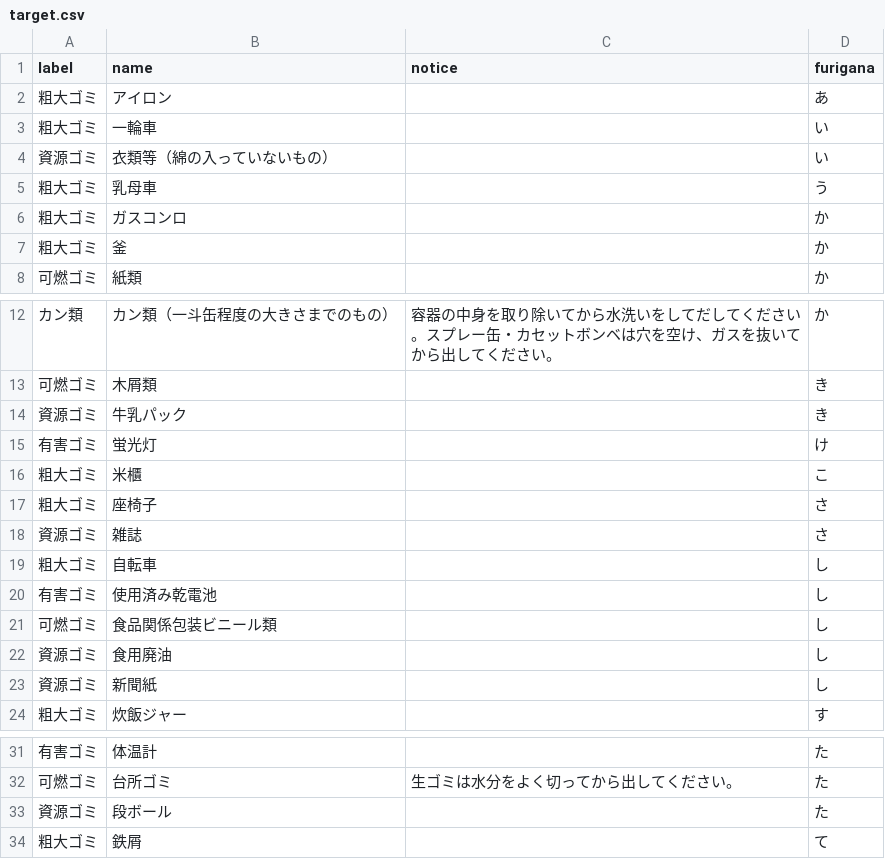
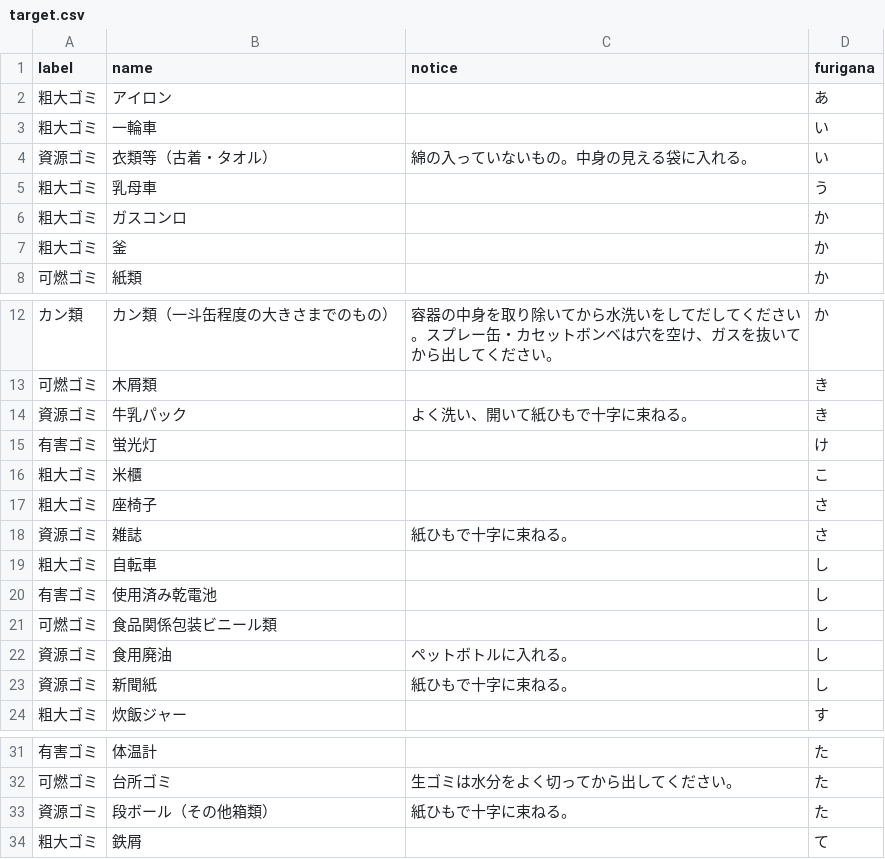
Before and after one commit to tokushima5374/awashi, a CSV file: data/target.csv, drawn as a sheet; only a part is shown, gaps mark what is left out.

Commit message:
Update target.csv

```diff
--- a/data/target.csv
+++ b/data/target.csv
@@ -3,3 +3,3 @@ label,name,notice,furigana
 粗大ゴミ,一輪車,,い
-資源ゴミ,衣類等（綿の入っていないもの）,,い
+資源ゴミ,衣類等（古着・タオル）,綿の入っていないもの。中身の見える袋に入れる。,い
 粗大ゴミ,乳母車,,う
@@ -13,3 +13,3 @@ label,name,notice,furigana
 可燃ゴミ,木屑類,,き
-資源ゴミ,牛乳パック,,き
+資源ゴミ,牛乳パック,よく洗い、開いて紙ひもで十字に束ねる。,き
 有害ゴミ,蛍光灯,,け
@@ -17,3 +17,3 @@ label,name,notice,furigana
 粗大ゴミ,座椅子,,さ
-資源ゴミ,雑誌,,さ
+資源ゴミ,雑誌,紙ひもで十字に束ねる。,さ
 粗大ゴミ,自転車,,し
@@ -21,4 +21,4 @@ label,name,notice,furigana
 可燃ゴミ,食品関係包装ビニール類,,し
-資源ゴミ,食用廃油,,し
-資源ゴミ,新聞紙,,し
+資源ゴミ,食用廃油,ペットボトルに入れる。,し
+資源ゴミ,新聞紙,紙ひもで十字に束ねる。,し
 粗大ゴミ,炊飯ジャー,,す
@@ -32,3 +32,3 @@ label,name,notice,furigana
 可燃ゴミ,台所ゴミ,生ゴミは水分をよく切ってから出してください。,た
-資源ゴミ,段ボール,,た
+資源ゴミ,段ボール（その他箱類）,紙ひもで十字に束ねる。,た
 粗大ゴミ,鉄屑,,て
```
